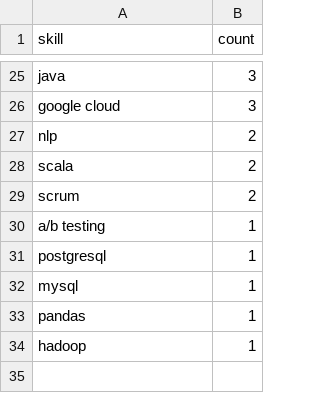
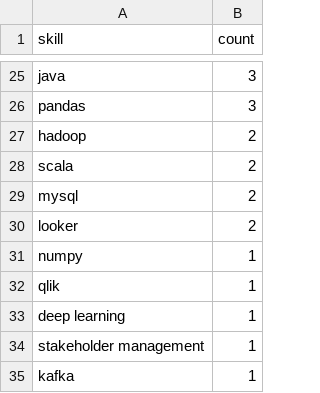
Before and after one commit to Maneeshraja19/job-market-intelligence, a CSV file: data/processed/skill_counts.csv, drawn as a sheet; only a part is shown, gaps mark what is left out; removed rows and columns are numbered as before the commit, all else as after; the diff covers the shown part only; the diff names each change by its address in the sheet, - before the commit and + after, or states it on an @@ line.

```diff
--- a/data/processed/skill_counts.csv
+++ b/data/processed/skill_counts.csv
-A26 (skill): google cloud
+A26 (skill): pandas
-A27 (skill): nlp
+A27 (skill): hadoop
-row 29: scrum | 2
-row 30: a/b testing | 1
-row 31: postgresql | 1
-B29 (count): 1
+B29 (count): 2
+row 30: looker | 2
+row 31: numpy | 1
+row 32: qlik | 1
-A33 (skill): pandas
+A33 (skill): deep learning
-A34 (skill): hadoop
+A34 (skill): stakeholder management
+row 35: kafka | 1
```
Also changed, not shown: 11 added rows, 11 removed rows and 11 edited cells elsewhere in this file, data/processed/job_postings_with_skills.csv.
